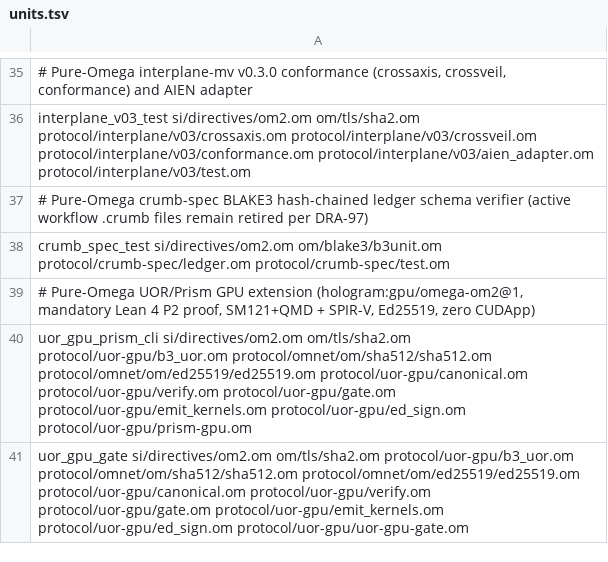
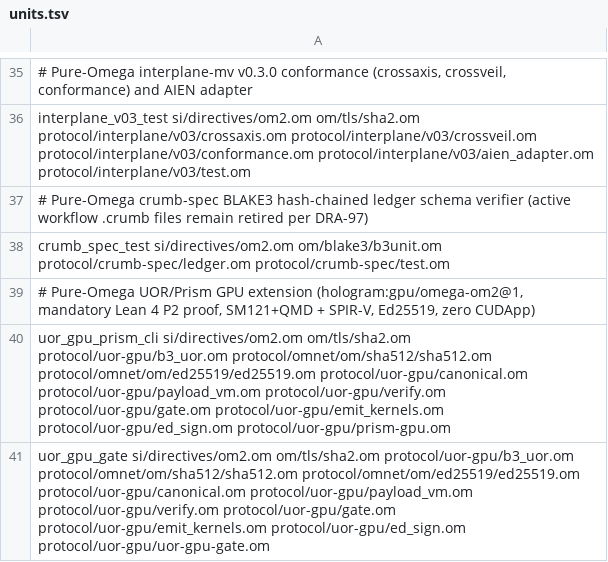
Before and after one commit to drakestapleton/omega-mv, a TSV file: protocol/units.tsv, drawn as a sheet; only a part is shown, gaps mark what is left out.

```diff
--- a/protocol/units.tsv
+++ b/protocol/units.tsv
@@ -39,3 +39,3 @@ crumb_spec_test si/directives/om2.om om/blake3/b3unit.om protocol/crumb-spec/led
 # Pure-Omega UOR/Prism GPU extension (hologram:gpu/omega-om2@1, mandatory Lean 4 P2 proof, SM121+QMD + SPIR-V, Ed25519, zero CUDApp)
-uor_gpu_prism_cli si/directives/om2.om om/tls/sha2.om protocol/uor-gpu/b3_uor.om protocol/omnet/om/sha512/sha512.om protocol/omnet/om/ed25519/ed25519.om protocol/uor-gpu/canonical.om protocol/uor-gpu/verify.om protocol/uor-gpu/gate.om protocol/uor-gpu/emit_kernels.om protocol/uor-gpu/ed_sign.om protocol/uor-gpu/prism-gpu.om
-uor_gpu_gate si/directives/om2.om om/tls/sha2.om protocol/uor-gpu/b3_uor.om protocol/omnet/om/sha512/sha512.om protocol/omnet/om/ed25519/ed25519.om protocol/uor-gpu/canonical.om protocol/uor-gpu/verify.om protocol/uor-gpu/gate.om protocol/uor-gpu/emit_kernels.om protocol/uor-gpu/ed_sign.om protocol/uor-gpu/uor-gpu-gate.om
+uor_gpu_prism_cli si/directives/om2.om om/tls/sha2.om protocol/uor-gpu/b3_uor.om protocol/omnet/om/sha512/sha512.om protocol/omnet/om/ed25519/ed25519.om protocol/uor-gpu/canonical.om protocol/uor-gpu/payload_vm.om protocol/uor-gpu/verify.om protocol/uor-gpu/gate.om protocol/uor-gpu/emit_kernels.om protocol/uor-gpu/ed_sign.om protocol/uor-gpu/prism-gpu.om
+uor_gpu_gate si/directives/om2.om om/tls/sha2.om protocol/uor-gpu/b3_uor.om protocol/omnet/om/sha512/sha512.om protocol/omnet/om/ed25519/ed25519.om protocol/uor-gpu/canonical.om protocol/uor-gpu/payload_vm.om protocol/uor-gpu/verify.om protocol/uor-gpu/gate.om protocol/uor-gpu/emit_kernels.om protocol/uor-gpu/ed_sign.om protocol/uor-gpu/uor-gpu-gate.om
```
Also changed, not shown: 9 other files.
